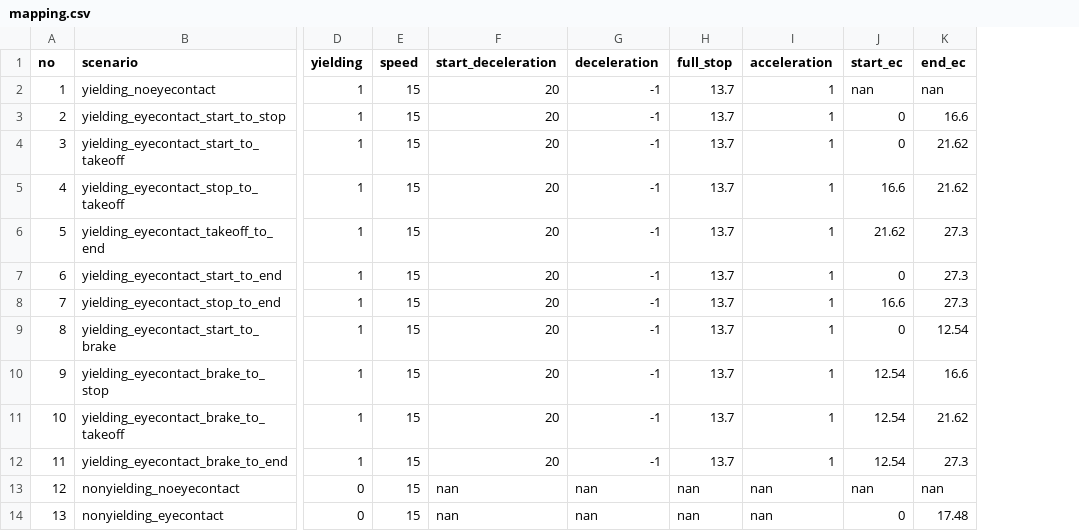
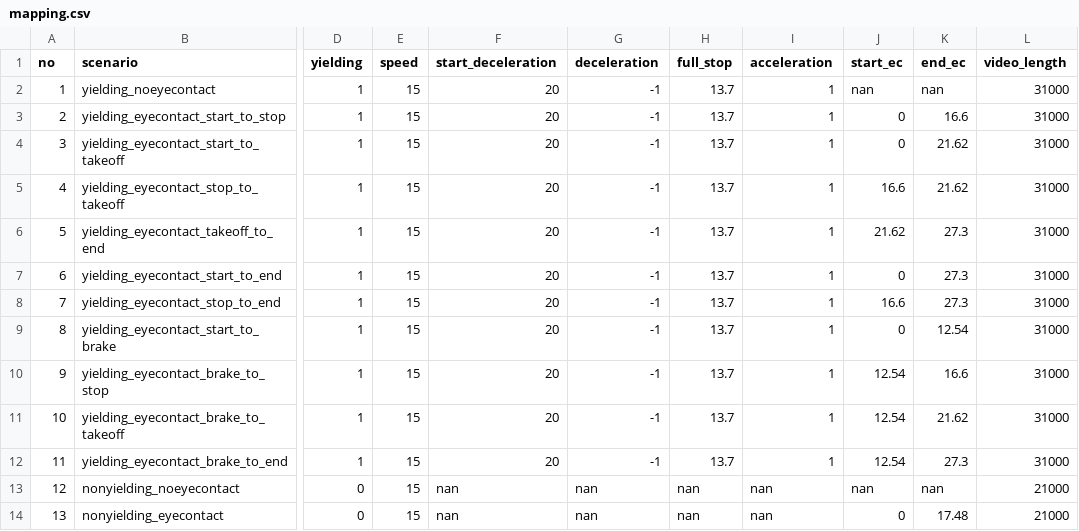
Before and after one commit to bazilinskyy/eye-contact-crowdsourcing, a CSV file: public/videos/mapping.csv, drawn as a sheet; only a part is shown, gaps mark what is left out; the diff names each change by its address in the sheet, - before the commit and + after, or states it on an @@ line.

```diff
--- a/public/videos/mapping.csv
+++ b/public/videos/mapping.csv
+column L (video_length), rows 2-14: 31000 | 31000 | 31000 | 31000 | 31000 | 31000 | 31000 | 31000 | 31000 | 31000 | 31000 | 21000 | 21000
```
Also changed, not shown: 3 other files.
